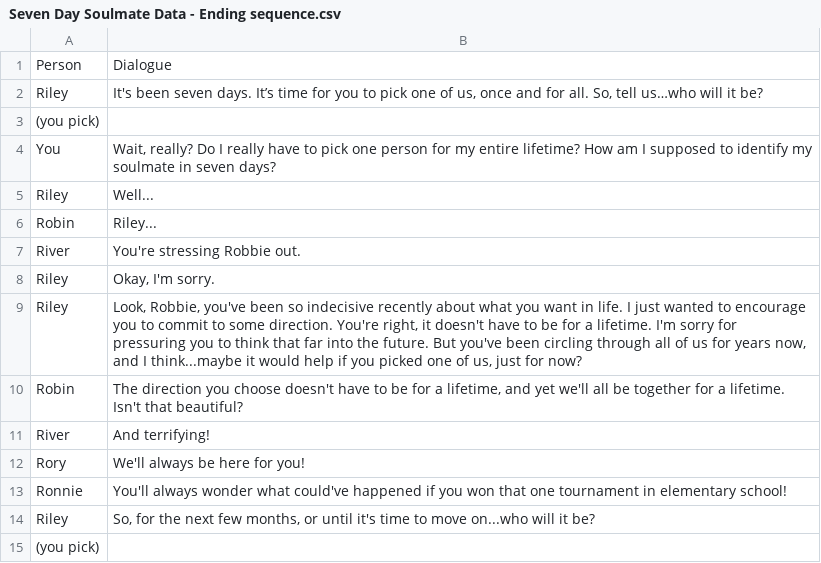
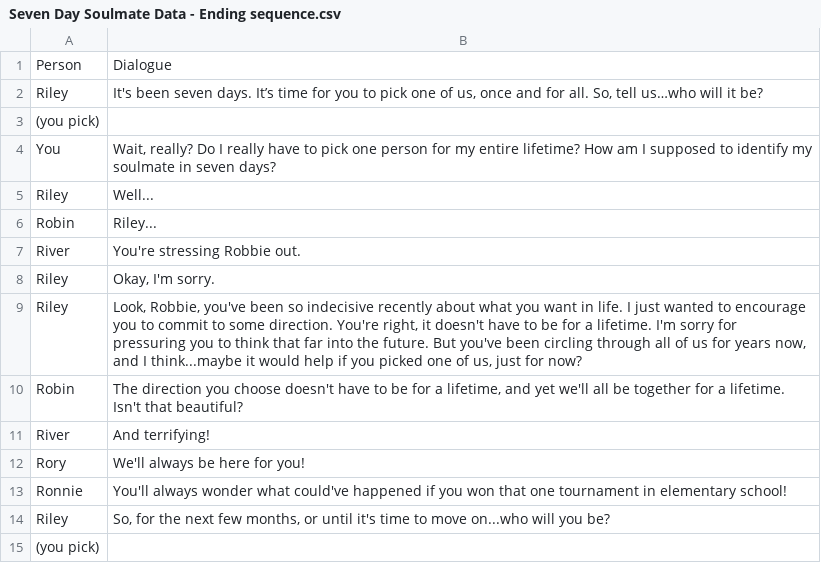
Before and after one commit to tiffanyq/seven-day-soulmate, a CSV file: csv/Seven Day Soulmate Data - Ending sequence.csv, drawn as a sheet.

```diff
--- a/csv/Seven Day Soulmate Data - Ending sequence.csv
+++ b/csv/Seven Day Soulmate Data - Ending sequence.csv
@@ -13,3 +13,3 @@ Rory,We'll always be here for you!
 Ronnie,You'll always wonder what could've happened if you won that one tournament in elementary school!
-Riley,"So, for the next few months, or until it's time to move on...who will it be?"
+Riley,"So, for the next few months, or until it's time to move on...who will you be?"
 (you pick),
```
Also changed, not shown: csv/Seven Day Soulmate Data - Rory.csv.
